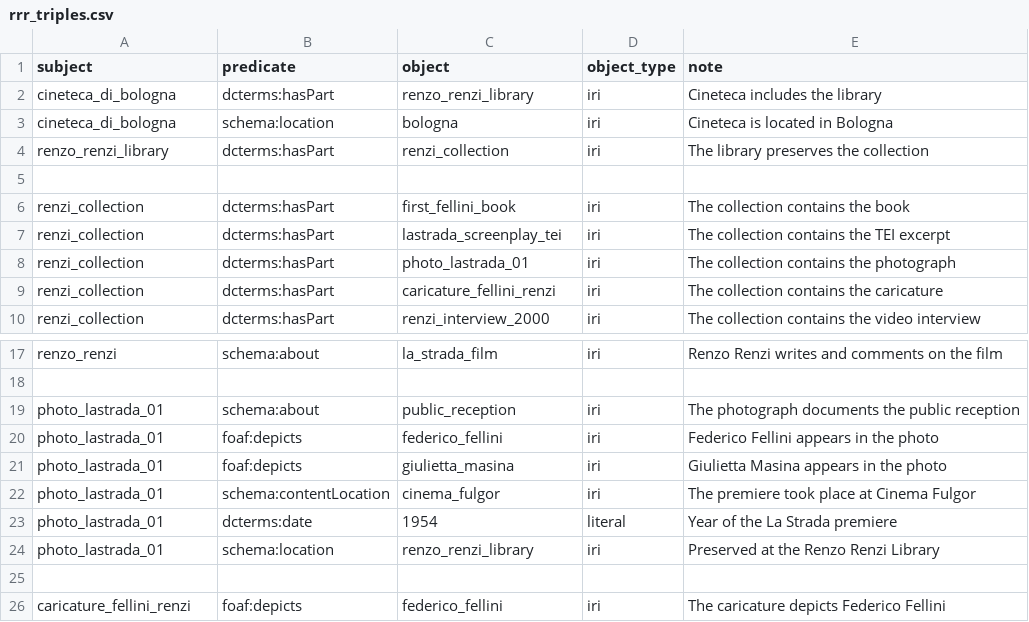
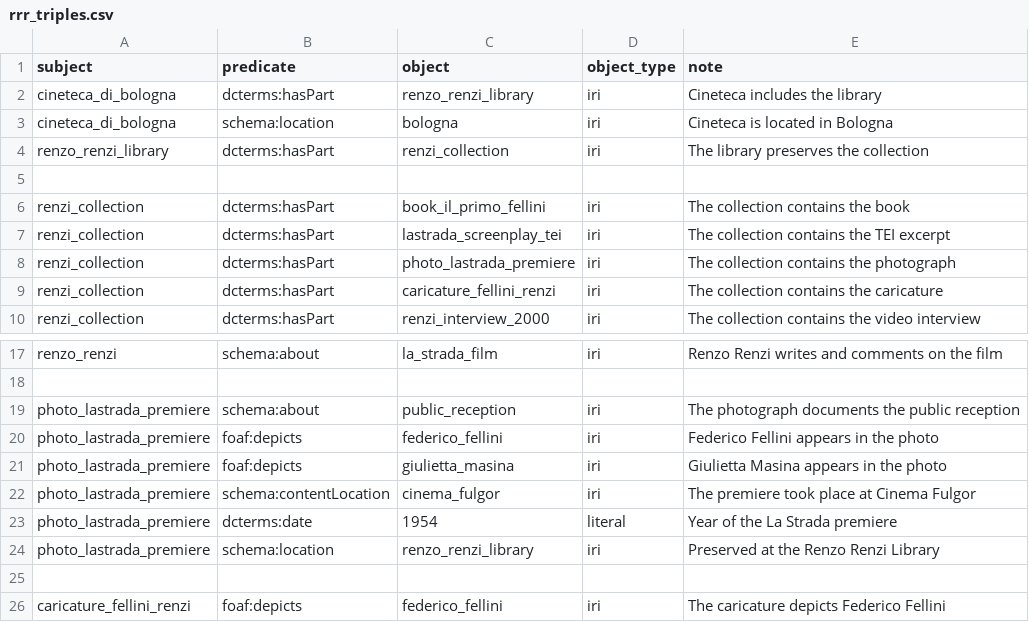
Before and after one commit to CineFiles25/TheRevolussionOfRenzoRenzi, a CSV file: csv/rrr_triples.csv, drawn as a sheet; only a part is shown, gaps mark what is left out.

```diff
--- a/csv/rrr_triples.csv
+++ b/csv/rrr_triples.csv
@@ -5,5 +5,5 @@ renzo_renzi_library,dcterms:hasPart,renzi_collection,iri,The library preserves t
 
-renzi_collection,dcterms:hasPart,first_fellini_book,iri,The collection contains the book
+renzi_collection,dcterms:hasPart,book_il_primo_fellini,iri,The collection contains the book
 renzi_collection,dcterms:hasPart,lastrada_screenplay_tei,iri,The collection contains the TEI excerpt
-renzi_collection,dcterms:hasPart,photo_lastrada_01,iri,The collection contains the photograph
+renzi_collection,dcterms:hasPart,photo_lastrada_premiere,iri,The collection contains the photograph
 renzi_collection,dcterms:hasPart,caricature_fellini_renzi,iri,The collection contains the caricature
@@ -18,8 +18,8 @@ renzo_renzi,schema:about,la_strada_film,iri,Renzo Renzi writes and comments on t
 
-photo_lastrada_01,schema:about,public_reception,iri,The photograph documents the public reception
-photo_lastrada_01,foaf:depicts,federico_fellini,iri,Federico Fellini appears in the photo
-photo_lastrada_01,foaf:depicts,giulietta_masina,iri,Giulietta Masina appears in the photo
-photo_lastrada_01,schema:contentLocation,cinema_fulgor,iri,The premiere took place at Cinema Fulgor
-photo_lastrada_01,dcterms:date,1954,literal,Year of the La Strada premiere
-photo_lastrada_01,schema:location,renzo_renzi_library,iri,Preserved at the Renzo Renzi Library
+photo_lastrada_premiere,schema:about,public_reception,iri,The photograph documents the public reception
+photo_lastrada_premiere,foaf:depicts,federico_fellini,iri,Federico Fellini appears in the photo
+photo_lastrada_premiere,foaf:depicts,giulietta_masina,iri,Giulietta Masina appears in the photo
+photo_lastrada_premiere,schema:contentLocation,cinema_fulgor,iri,The premiere took place at Cinema Fulgor
+photo_lastrada_premiere,dcterms:date,1954,literal,Year of the La Strada premiere
+photo_lastrada_premiere,schema:location,renzo_renzi_library,iri,Preserved at the Renzo Renzi Library
 
```
Also changed, not shown: 21 other files.
